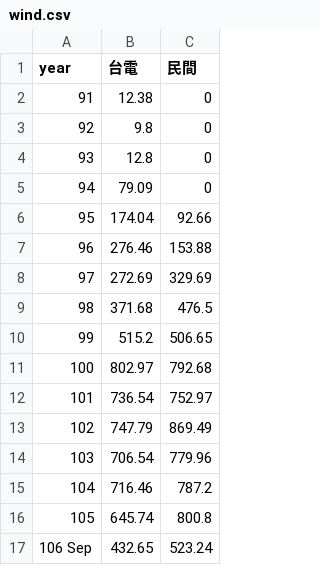
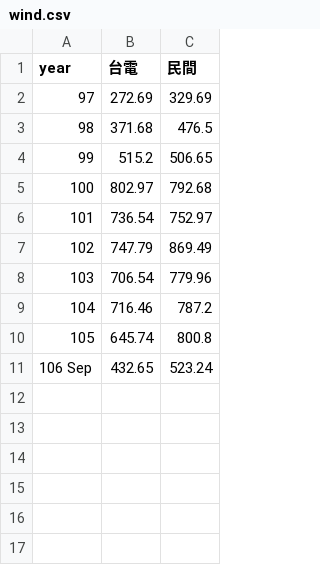
Before and after one commit to eric8607242/d3_visual_practice, a CSV file: data/wind.csv, drawn as a sheet.

```diff
--- a/data/wind.csv
+++ b/data/wind.csv
@@ -1,8 +1,2 @@
 year,台電,民間
-91,12.38,0
-92,9.8,0
-93,12.8,0
-94,79.09,0
-95,174.04,92.66
-96,276.46,153.88
 97,272.69,329.69
```
Also changed, not shown: 2 other files.
